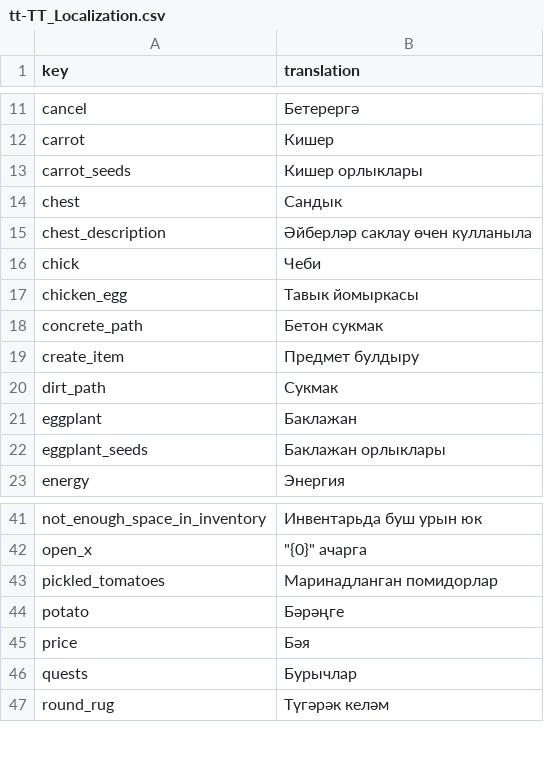
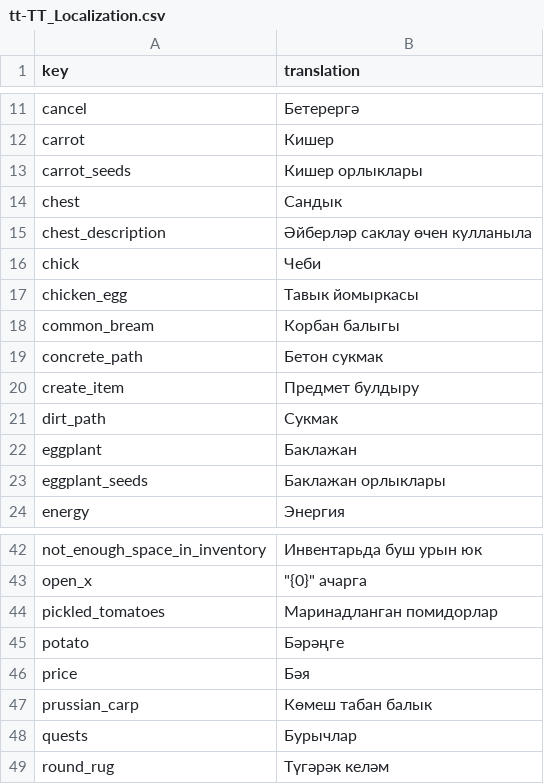
Before and after one commit to TheRickMountain/Ay-Bulak, a CSV file: palmesneo_village/palmesneo_village/Content/Localization/tt-TT_Localization.csv, drawn as a sheet; only a part is shown, gaps mark what is left out.

Commit message:
Basic fish catching mechanic
- New items: Prussian carp, Common bream
- Basic fish catching mechanic

```diff
--- a/palmesneo_village/palmesneo_village/Content/Localization/tt-TT_Localization.csv
+++ b/palmesneo_village/palmesneo_village/Content/Localization/tt-TT_Localization.csv
@@ -17,2 +17,3 @@ chick,Чеби
 chicken_egg,Тавык йомыркасы
+common_bream,Корбан балыгы
 concrete_path,Бетон сукмак
@@ -45,2 +46,3 @@ potato,Бәрәңге
 price,Бәя
+prussian_carp,Көмеш табан балык
 quests,Бурычлар
```
Also changed, not shown: palmesneo_village/palmesneo_village/Content/Localization/en-US_Localization.csv, palmesneo_village/palmesneo_village/Content/Localization/ky-KY_Localization.csv, 14 other files.
